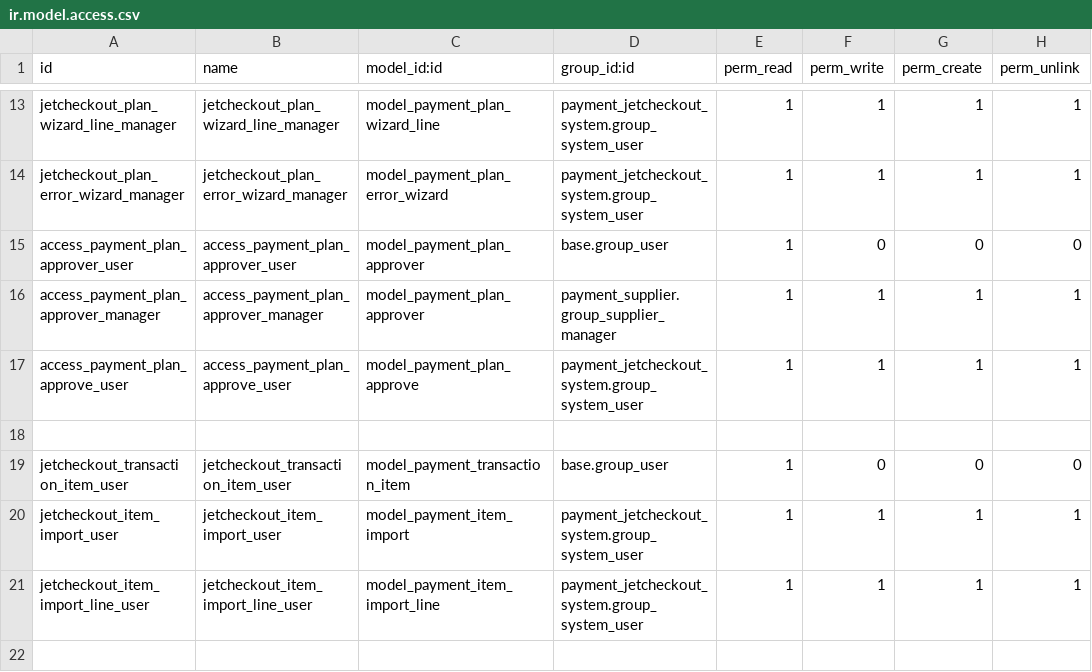
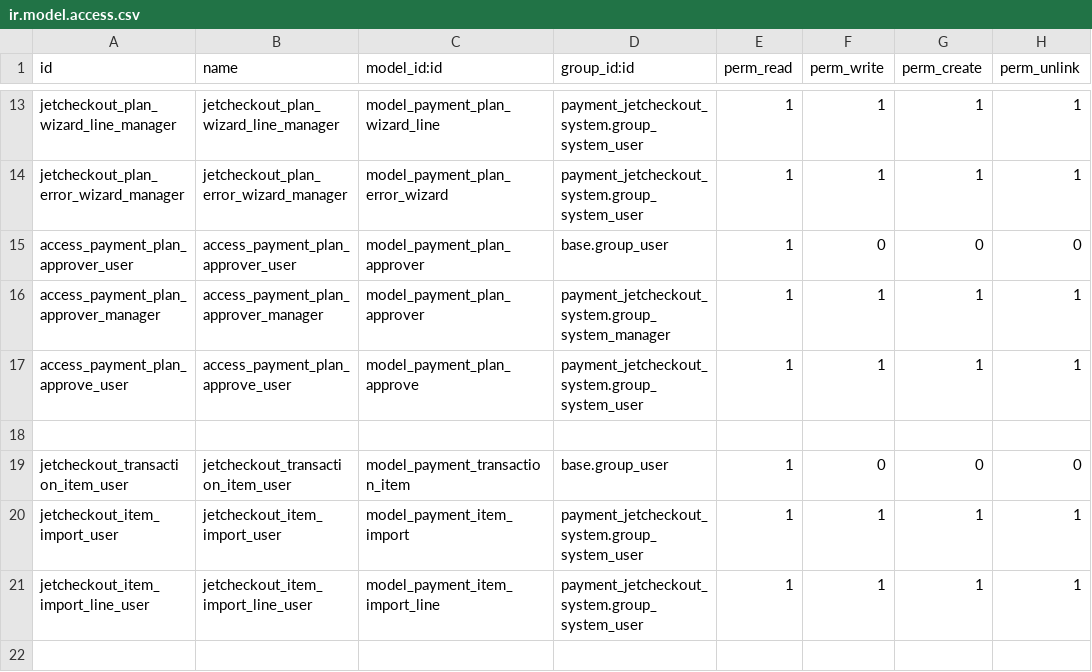
Before and after one commit to projetgrup/payment-service, a CSV file: payment_jetcheckout_system/security/ir.model.access.csv, drawn as a sheet; only a part is shown, gaps mark what is left out.

```diff
--- a/payment_jetcheckout_system/security/ir.model.access.csv
+++ b/payment_jetcheckout_system/security/ir.model.access.csv
@@ -15,3 +15,3 @@ jetcheckout_plan_error_wizard_manager,jetcheckout_plan_error_wizard_manager,mode
 access_payment_plan_approver_user,access_payment_plan_approver_user,model_payment_plan_approver,base.group_user,1,0,0,0
-access_payment_plan_approver_manager,access_payment_plan_approver_manager,model_payment_plan_approver,payment_supplier.group_supplier_manager,1,1,1,1
+access_payment_plan_approver_manager,access_payment_plan_approver_manager,model_payment_plan_approver,payment_jetcheckout_system.group_system_manager,1,1,1,1
 access_payment_plan_approve_user,access_payment_plan_approve_user,model_payment_plan_approve,payment_jetcheckout_system.group_system_user,1,1,1,1
```
Also changed, not shown: 6 other files.
